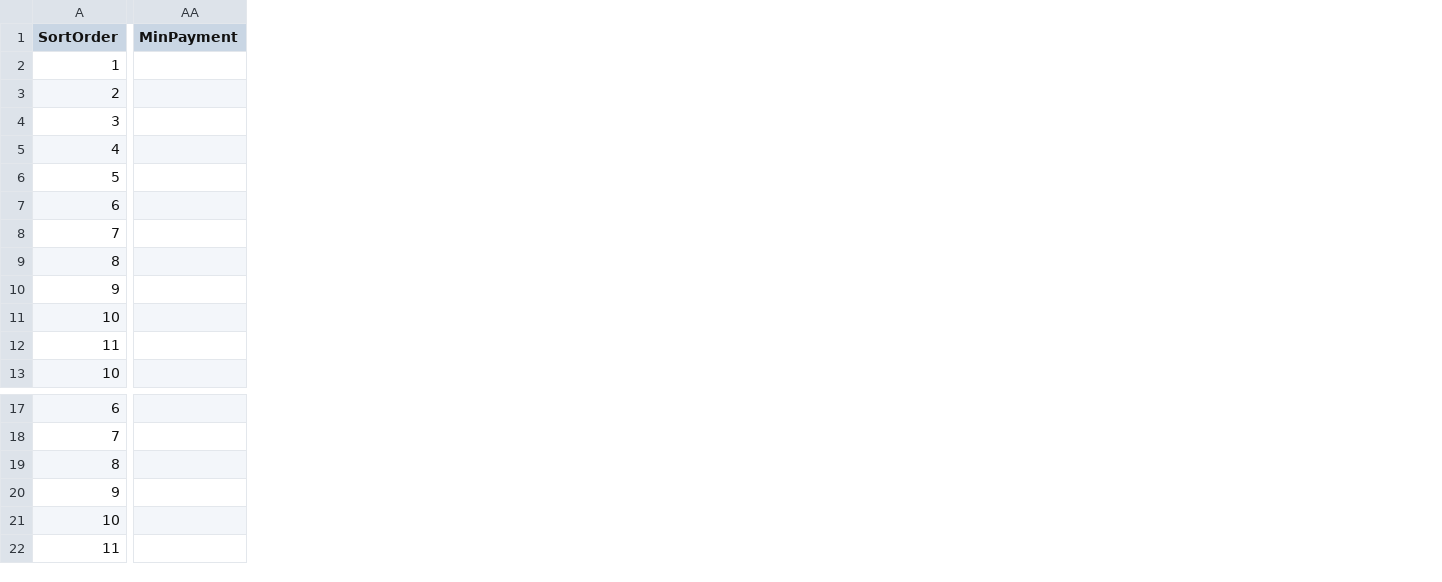
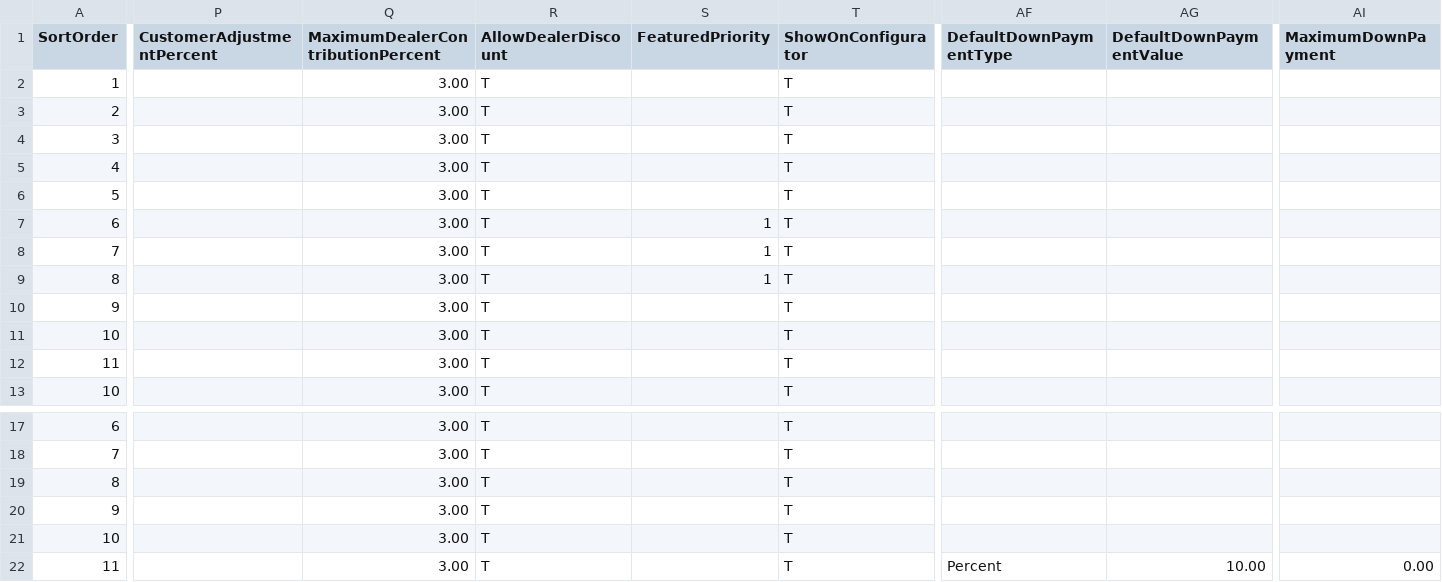
Before and after one commit to WestEndPower/stihl-battery-configurator, a CSV file: data/payment-options.csv, drawn as a sheet; only a part is shown, gaps mark what is left out; removed rows and columns are numbered as before the commit, all else as after; the diff covers the shown part only; the diff names each change by its address in the sheet, - before the commit and + after, or states it on an @@ line.

Commit message:
Finance Program Optimizer

```diff
--- a/data/payment-options.csv
+++ b/data/payment-options.csv
+column P (CustomerAdjustmentPercent), empty
+column Q (MaximumDealerContributionPercent), rows 2-13: all 3.00; rows 17-22: all 3.00
+column R (AllowDealerDiscount), rows 2-13: all T; rows 17-22: all T
+column S (FeaturedPriority), rows 7-9: all 1
+column T (ShowOnConfigurator), rows 2-13: all T; rows 17-22: all T
-column AA (MinPayment), empty
+column AF (DefaultDownPaymentType), row 22: Percent
+column AG (DefaultDownPaymentValue), row 22: 10.00
+column AI (MaximumDownPayment), row 22: 0.00
```
Also changed, not shown: 1 edited cell elsewhere in this file, data/tools.csv, 1 other file.
